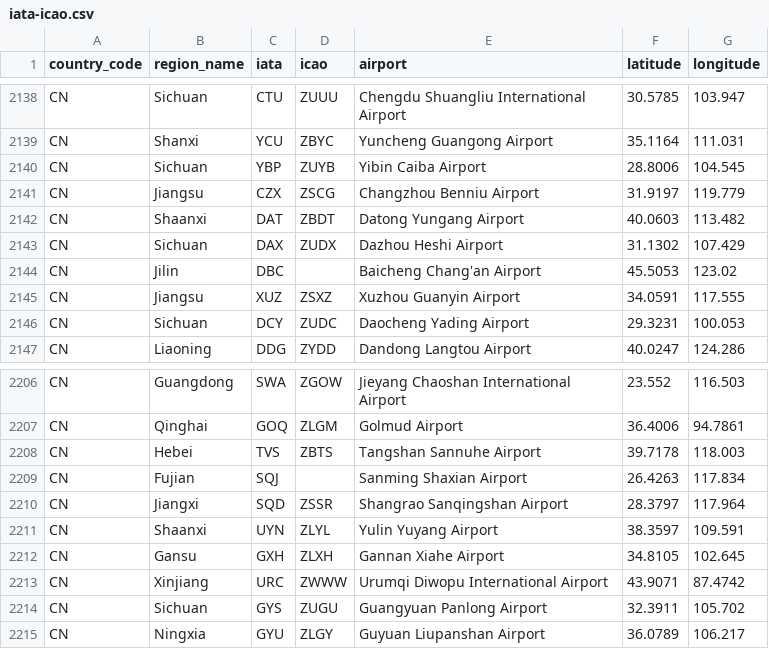
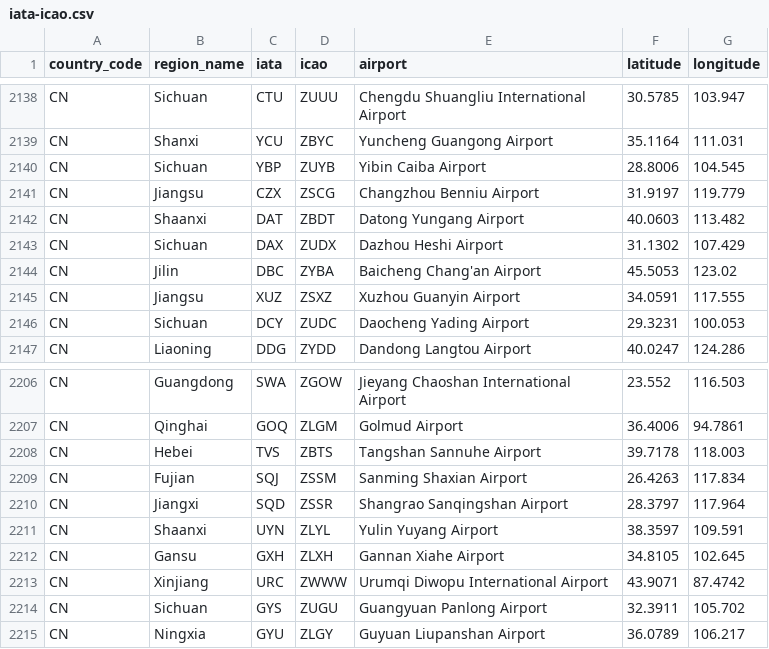
Before and after one commit to ip2location/ip2location-iata-icao, a CSV file: iata-icao.csv, drawn as a sheet; only a part is shown, gaps mark what is left out.

Commit message:
Update ZYBA / ZSSM

```diff
--- a/iata-icao.csv
+++ b/iata-icao.csv
@@ -2143,3 +2143,3 @@
 "CN","Sichuan","DAX","ZUDX","Dazhou Heshi Airport","31.1302","107.429"
-"CN","Jilin","DBC","","Baicheng Chang'an Airport","45.5053","123.02"
+"CN","Jilin","DBC","ZYBA","Baicheng Chang'an Airport","45.5053","123.02"
 "CN","Jiangsu","XUZ","ZSXZ","Xuzhou Guanyin Airport","34.0591","117.555"
@@ -2208,3 +2208,3 @@
 "CN","Hebei","TVS","ZBTS","Tangshan Sannuhe Airport","39.7178","118.003"
-"CN","Fujian","SQJ","","Sanming Shaxian Airport","26.4263","117.834"
+"CN","Fujian","SQJ","ZSSM","Sanming Shaxian Airport","26.4263","117.834"
 "CN","Jiangxi","SQD","ZSSR","Shangrao Sanqingshan Airport","28.3797","117.964"
```
